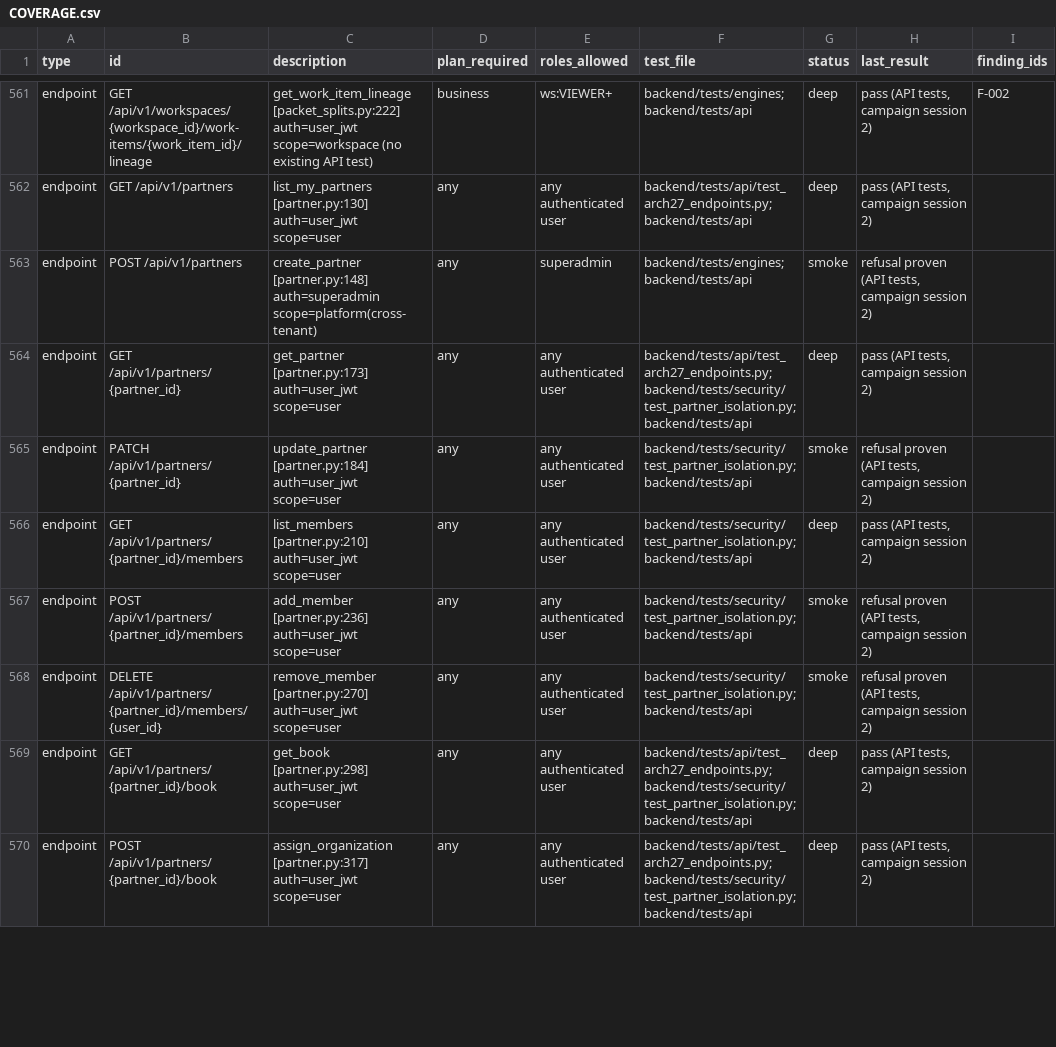
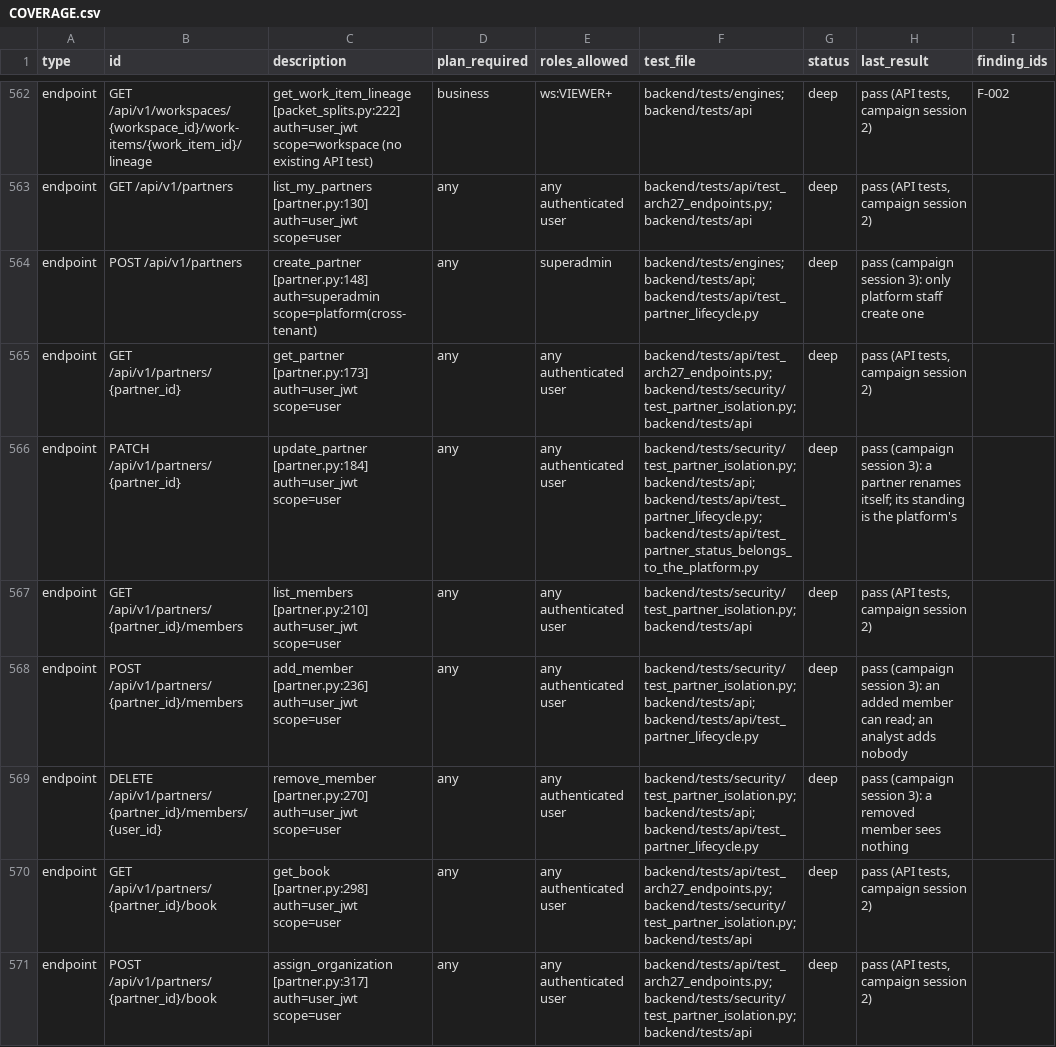
Before and after one commit to sabarishwarne2001/flowpilot-ai, a CSV file: docs/hardening/COVERAGE.csv, drawn as a sheet; only a part is shown, gaps mark what is left out; the diff covers the shown part only.

```diff
--- a/docs/hardening/COVERAGE.csv
+++ b/docs/hardening/COVERAGE.csv
@@ -562,8 +563,8 @@ endpoint,GET /api/v1/workspaces/{workspace_id}/work-items/{work_item_id}/lineage
 endpoint,GET /api/v1/partners,list_my_partners [partner.py:130] auth=user_jwt scope=user,any,any authenticated user,backend/tests/api/test_arch27_endpoints.py;backend/tests/api,deep,"pass (API tests, campaign session 2)",
-endpoint,POST /api/v1/partners,create_partner [partner.py:148] auth=superadmin scope=platform(cross-tenant),any,superadmin,backend/tests/engines;backend/tests/api,smoke,"refusal proven (API tests, campaign session 2)",
+endpoint,POST /api/v1/partners,create_partner [partner.py:148] auth=superadmin scope=platform(cross-tenant),any,superadmin,backend/tests/engines;backend/tests/api;backend/tests/api/test_partner_lifecycle.py,deep,pass (campaign session 3): only platform staff create one,
 endpoint,GET /api/v1/partners/{partner_id},get_partner [partner.py:173] auth=user_jwt scope=user,any,any authenticated user,backend/tests/api/test_arch27_endpoints.py;backend/tests/security/test_partner_isolation.py;backend/tests/api,deep,"pass (API tests, campaign session 2)",
-endpoint,PATCH /api/v1/partners/{partner_id},update_partner [partner.py:184] auth=user_jwt scope=user,any,any authenticated user,backend/tests/security/test_partner_isolation.py;backend/tests/api,smoke,"refusal proven (API tests, campaign session 2)",
+endpoint,PATCH /api/v1/partners/{partner_id},update_partner [partner.py:184] auth=user_jwt scope=user,any,any authenticated user,backend/tests/security/test_partner_isolation.py;backend/tests/api;backend/tests/api/test_partner_lifecycle.py;backend/tests/api/test_partner_status_belongs_to_the_platform.py,deep,pass (campaign session 3): a partner renames itself; its standing is the platform's,
 endpoint,GET /api/v1/partners/{partner_id}/members,list_members [partner.py:210] auth=user_jwt scope=user,any,any authenticated user,backend/tests/security/test_partner_isolation.py;backend/tests/api,deep,"pass (API tests, campaign session 2)",
-endpoint,POST /api/v1/partners/{partner_id}/members,add_member [partner.py:236] auth=user_jwt scope=user,any,any authenticated user,backend/tests/security/test_partner_isolation.py;backend/tests/api,smoke,"refusal proven (API tests, campaign session 2)",
-endpoint,DELETE /api/v1/partners/{partner_id}/members/{user_id},remove_member [partner.py:270] auth=user_jwt scope=user,any,any authenticated user,backend/tests/security/test_partner_isolation.py;backend/tests/api,smoke,"refusal proven (API tests, campaign session 2)",
+endpoint,POST /api/v1/partners/{partner_id}/members,add_member [partner.py:236] auth=user_jwt scope=user,any,any authenticated user,backend/tests/security/test_partner_isolation.py;backend/tests/api;backend/tests/api/test_partner_lifecycle.py,deep,pass (campaign session 3): an added member can read; an analyst adds nobody,
+endpoint,DELETE /api/v1/partners/{partner_id}/members/{user_id},remove_member [partner.py:270] auth=user_jwt scope=user,any,any authenticated user,backend/tests/security/test_partner_isolation.py;backend/tests/api;backend/tests/api/test_partner_lifecycle.py,deep,pass (campaign session 3): a removed member sees nothing,
 endpoint,GET /api/v1/partners/{partner_id}/book,get_book [partner.py:298] auth=user_jwt scope=user,any,any authenticated user,backend/tests/api/test_arch27_endpoints.py;backend/tests/security/test_partner_isolation.py;backend/tests/api,deep,"pass (API tests, campaign session 2)",
```
Also changed, not shown: 3 added rows and 31 edited cells elsewhere in this file.
